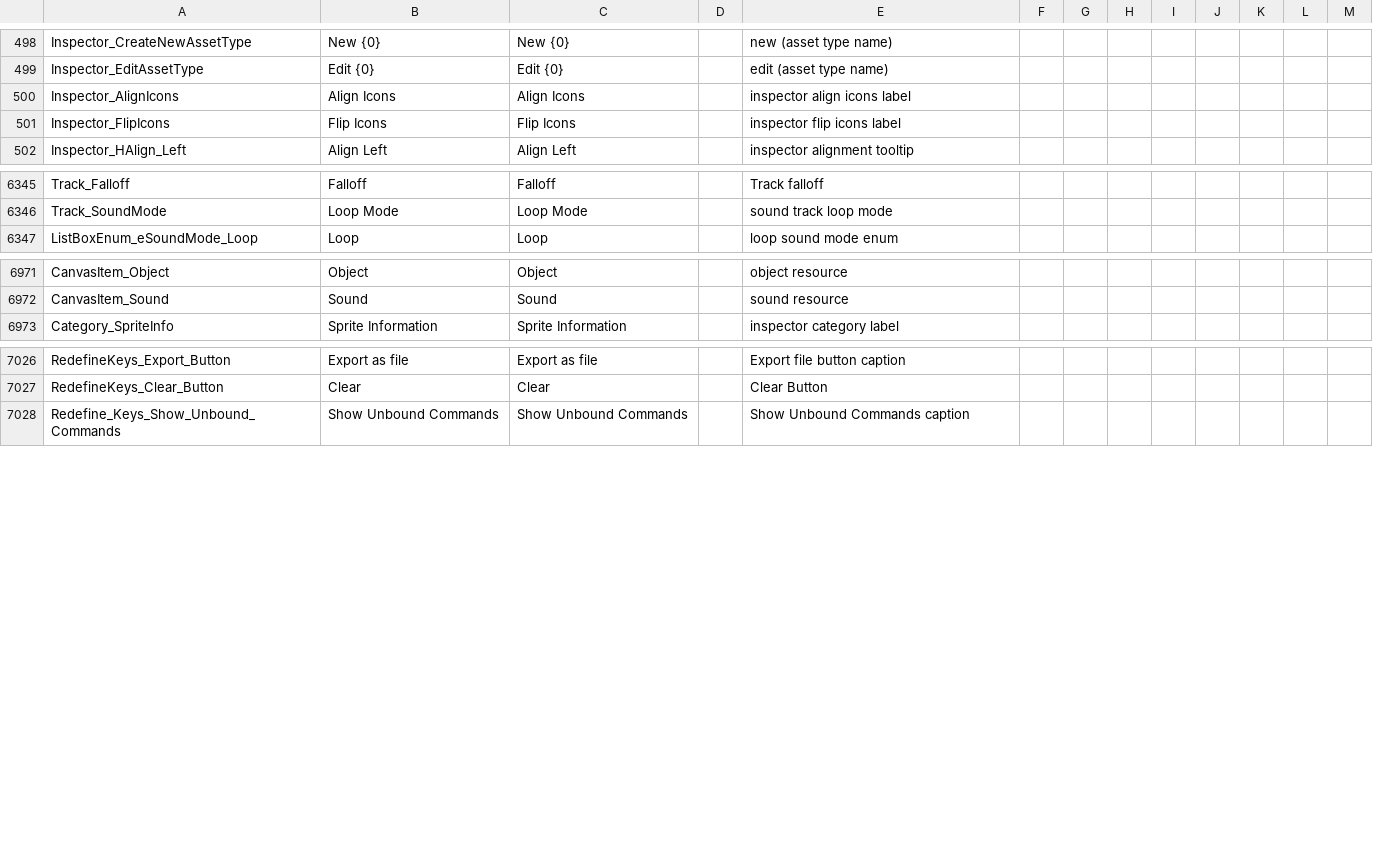
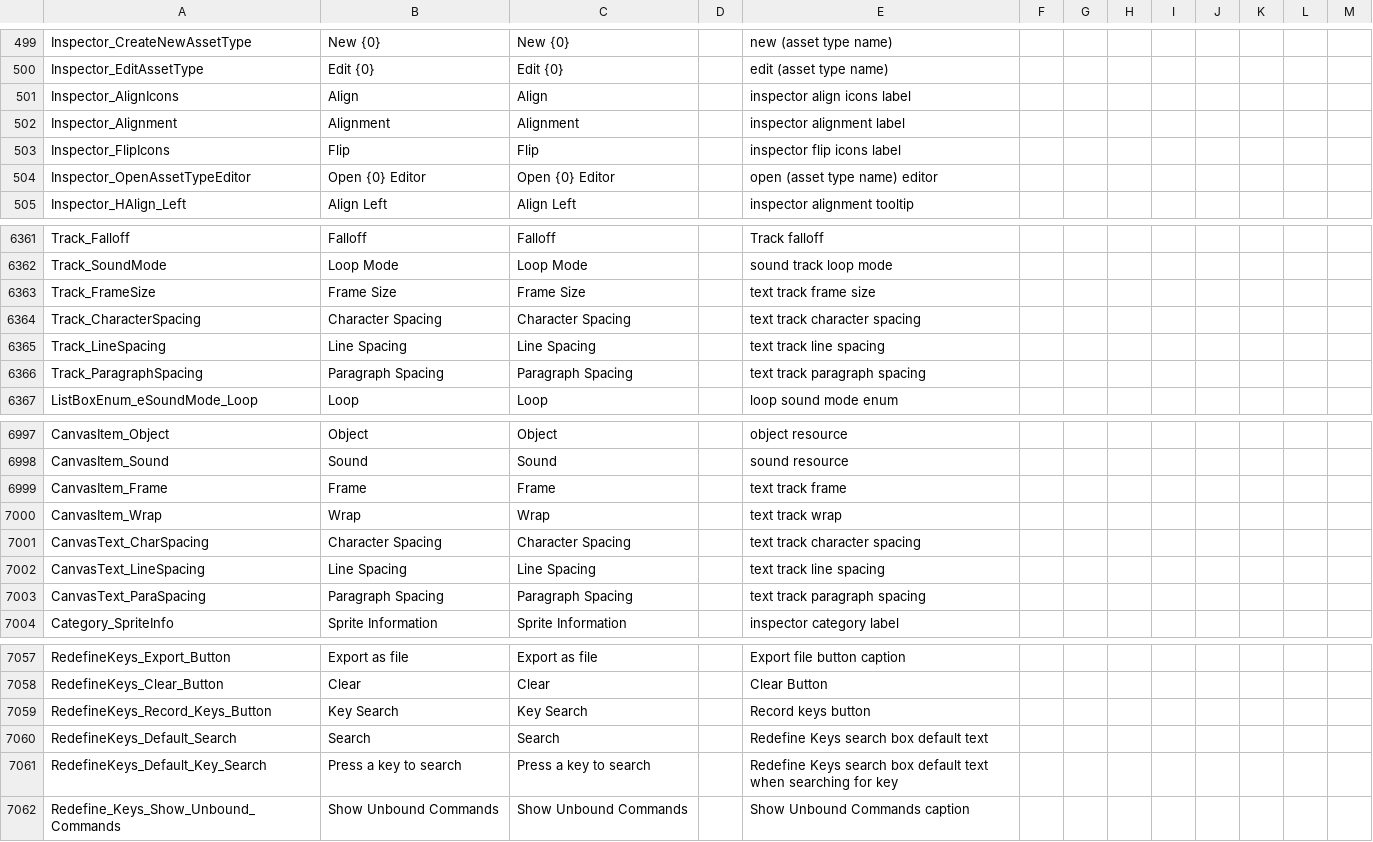
Before and after one commit to GamemakerChina/gms2translation, a CSV file: source/english.csv, drawn as a sheet; only a part is shown, gaps mark what is left out; the diff covers the shown part only.

Commit message:
Upgrade language file to 2022.2.1.618

```diff
--- a/source/english.csv
+++ b/source/english.csv
@@ -499,4 +500,6 @@ Inspector_CreateNewAssetType,New {0},New {0},,new (asset type name)
 Inspector_EditAssetType,Edit {0},Edit {0},,edit (asset type name)
-Inspector_AlignIcons,Align Icons,Align Icons,,inspector align icons label
-Inspector_FlipIcons,Flip Icons,Flip Icons,,inspector flip icons label
+Inspector_AlignIcons,Align,Align,,inspector align icons label
+Inspector_Alignment,Alignment,Alignment,,inspector alignment label
+Inspector_FlipIcons,Flip,Flip,,inspector flip icons label
+Inspector_OpenAssetTypeEditor,Open {0} Editor,Open {0} Editor,,open (asset type name) editor
 Inspector_HAlign_Left,Align Left,Align Left,,inspector alignment tooltip
@@ -6346,2 +6362,6 @@ Track_Falloff,Falloff,Falloff,,Track falloff
 Track_SoundMode,Loop Mode,Loop Mode,,sound track loop mode
+Track_FrameSize,Frame Size,Frame Size,,text track frame size
+Track_CharacterSpacing,Character Spacing,Character Spacing,,text track character spacing
+Track_LineSpacing,Line Spacing,Line Spacing,,text track line spacing
+Track_ParagraphSpacing,Paragraph Spacing,Paragraph Spacing,,text track paragraph spacing
 ListBoxEnum_eSoundMode_Loop,Loop,Loop,,loop sound mode enum
@@ -6972,2 +6998,7 @@ CanvasItem_Object,Object,Object,,object resource
 CanvasItem_Sound,Sound,Sound,,sound resource
+CanvasItem_Frame,Frame,Frame,,text track frame
+CanvasItem_Wrap,Wrap,Wrap,,text track wrap
+CanvasText_CharSpacing,Character Spacing,Character Spacing,,text track character spacing
+CanvasText_LineSpacing,Line Spacing,Line Spacing,,text track line spacing
+CanvasText_ParaSpacing,Paragraph Spacing,Paragraph Spacing,,text track paragraph spacing
 Category_SpriteInfo,Sprite Information,Sprite Information,,inspector category label
@@ -7027,2 +7058,5 @@ RedefineKeys_Export_Button, Export as file, Export as file,,Export file button c
 RedefineKeys_Clear_Button, Clear, Clear,,Clear Button
+RedefineKeys_Record_Keys_Button,Key Search,Key Search,,Record keys button
+RedefineKeys_Default_Search,Search,Search,,Redefine Keys search box default text
+RedefineKeys_Default_Key_Search,Press a key to search,Press a key to search,,Redefine Keys search box default text when searching for key
 Redefine_Keys_Show_Unbound_Commands, Show Unbound Commands, Show Unbound Commands,,Show Unbound Commands caption
```
Also changed, not shown: 22 added rows and 7 edited cells elsewhere in this file.
